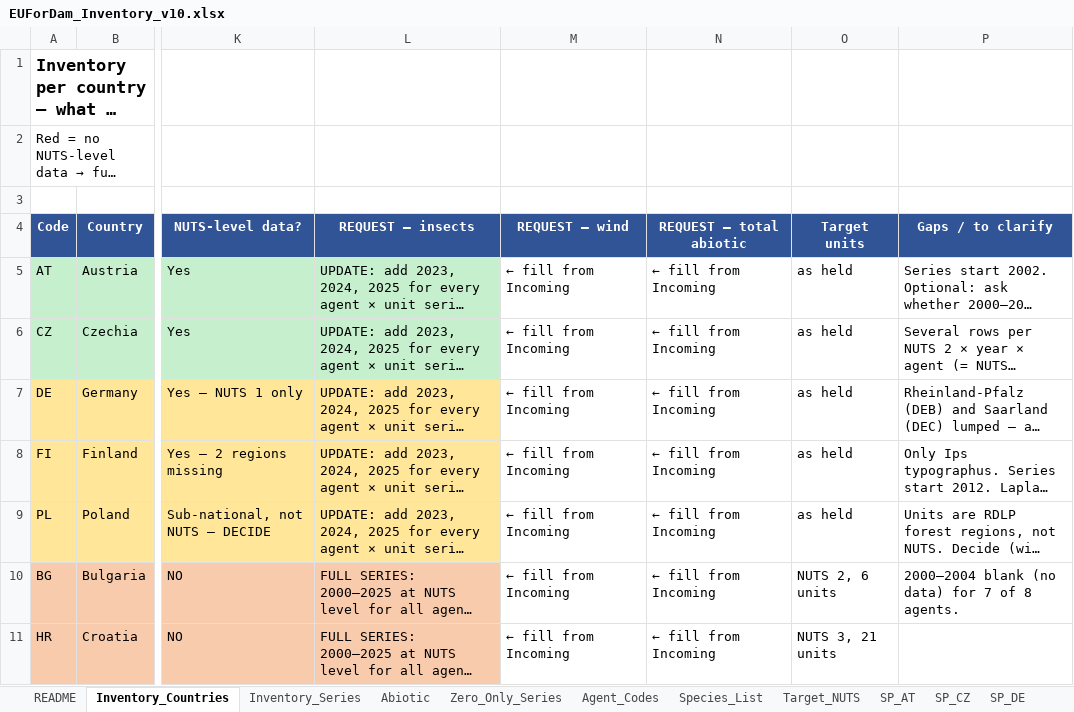
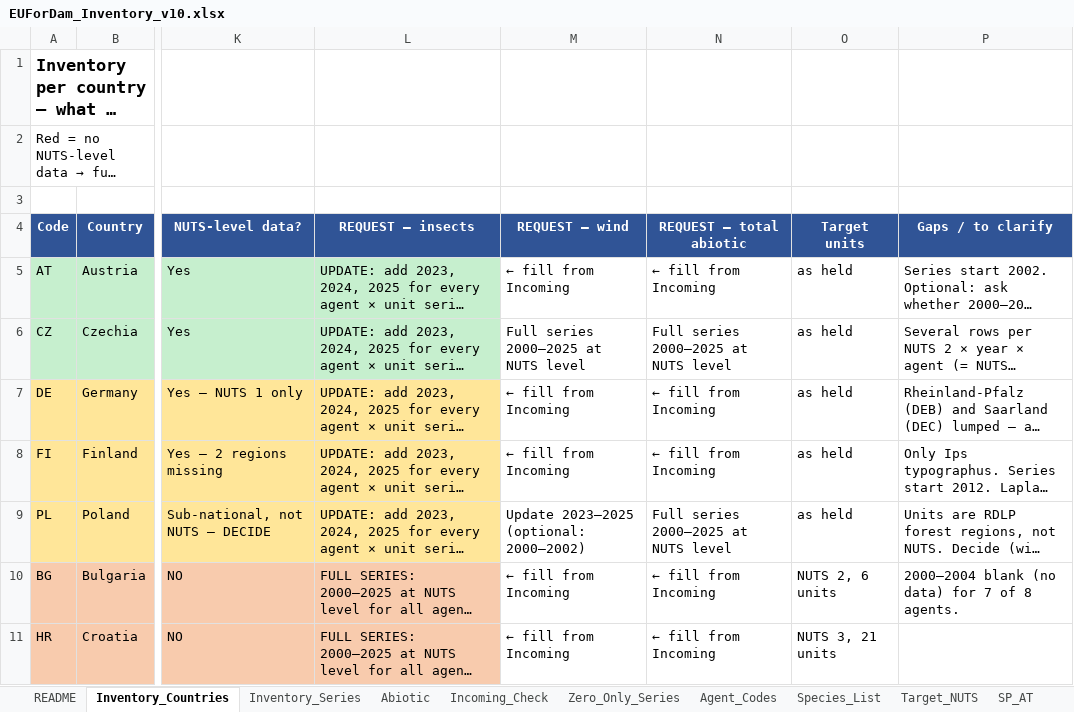
Before and after one commit to hazari2121/githubtraining, an Excel workbook: EUForDam/EUForDam_Inventory_v10.xlsx, sheet Inventory_Countries, drawn as a sheet; only a part is shown, gaps mark what is left out; long unchanged cells end in …; values as stored, in another font and other column widths than the file's, no borders; the diff covers the shown part only; the diff names each change by its address in the sheet, - before the commit and + after, or states it on an @@ line.

```diff
--- a/EUForDam/EUForDam_Inventory_v10.xlsx (sheet Inventory_Countries)
+++ b/EUForDam/EUForDam_Inventory_v10.xlsx (sheet Inventory_Countries)
+sheet tab: Incoming_Check
-M6 (REQUEST – wind): ← fill from Incoming
+M6 (REQUEST – wind): Full series 2000–2025 at NUTS level
-N6 (REQUEST – total abiotic): ← fill from Incoming
+N6 (REQUEST – total abiotic): Full series 2000–2025 at NUTS level
-M9 (REQUEST – wind): ← fill from Incoming
+M9 (REQUEST – wind): Update 2023–2025 (optional: 2000–2002)
-N9 (REQUEST – total abiotic): ← fill from Incoming
+N9 (REQUEST – total abiotic): Full series 2000–2025 at NUTS level
```
Also changed, not shown: 7 edited cells elsewhere in this sheet, sheet Abiotic, sheet SP_SK, sheet README, 1 other file.
